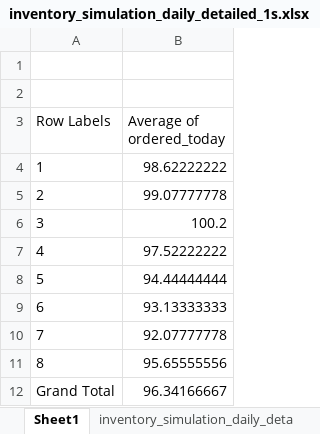
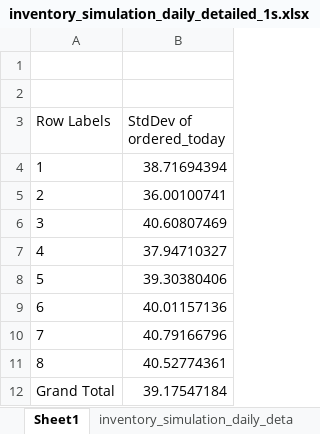
Before and after one commit to kristineAA/Thesis_project, an Excel workbook: Extra files/inventory_simulation_daily_detailed_1s.xlsx, sheet Sheet1, drawn as a sheet; values as stored, in another font and other column widths than the file's, no borders; the diff names each change by its address in the sheet, - before the commit and + after, or states it on an @@ line.

```diff
--- a/Extra files/inventory_simulation_daily_detailed_1s.xlsx (sheet Sheet1)
+++ b/Extra files/inventory_simulation_daily_detailed_1s.xlsx (sheet Sheet1)
-B3: Average of ordered_today
+B3: StdDev of ordered_today
-B4 (StdDev of ordered_today): 98.62222222
+B4 (StdDev of ordered_today): 38.71694394
-B5 (StdDev of ordered_today): 99.07777778
+B5 (StdDev of ordered_today): 36.00100741
-B6 (StdDev of ordered_today): 100.2
+B6 (StdDev of ordered_today): 40.60807469
-B7 (StdDev of ordered_today): 97.52222222
+B7 (StdDev of ordered_today): 37.94710327
-B8 (StdDev of ordered_today): 94.44444444
+B8 (StdDev of ordered_today): 39.30380406
-B9 (StdDev of ordered_today): 93.13333333
+B9 (StdDev of ordered_today): 40.01157136
-B10 (StdDev of ordered_today): 92.07777778
+B10 (StdDev of ordered_today): 40.79166796
-B11 (StdDev of ordered_today): 95.65555556
+B11 (StdDev of ordered_today): 40.52774361
-B12 (StdDev of ordered_today): 96.34166667
+B12 (StdDev of ordered_today): 39.17547184
```
Also changed, not shown: Extra files/inventory_simulation_daily_detailed_3s.xlsx, Extra files/inventory_simulation_daily_detailed_5s.xlsx, 31 other files.
